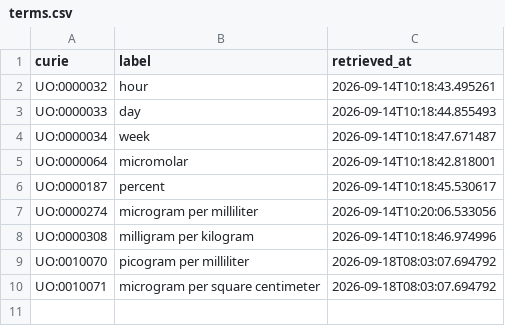
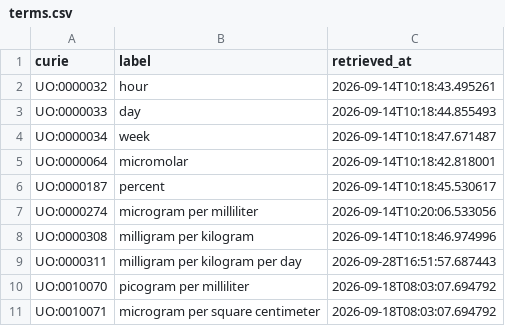
Before and after one commit to EHS-Data-Standards/somamech, a CSV file: cache/uo/terms.csv, drawn as a sheet; the diff names each change by its address in the sheet, - before the commit and + after, or states it on an @@ line.

```diff
--- a/cache/uo/terms.csv
+++ b/cache/uo/terms.csv
+row 9: UO:0000311 | milligram per kilogram per day | 2026-09-28T16:51:57.687443
```
Also changed, not shown: cache/chebi/terms.csv, 5 other files.
